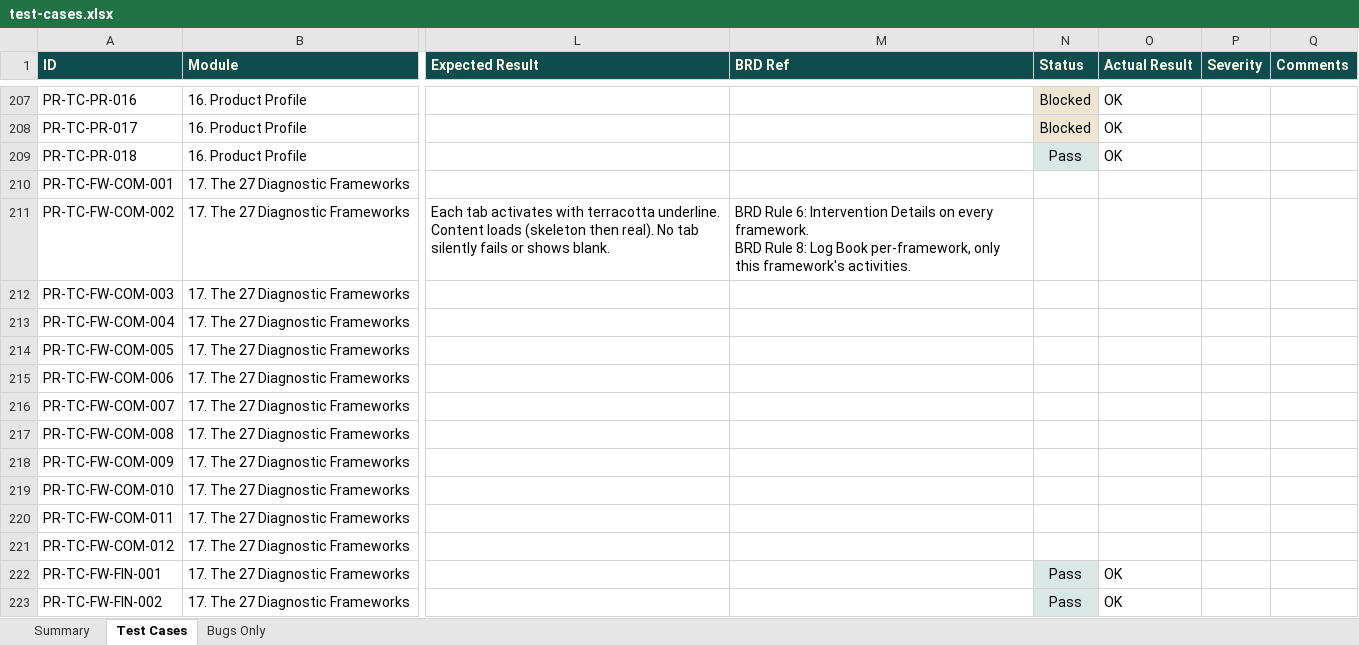
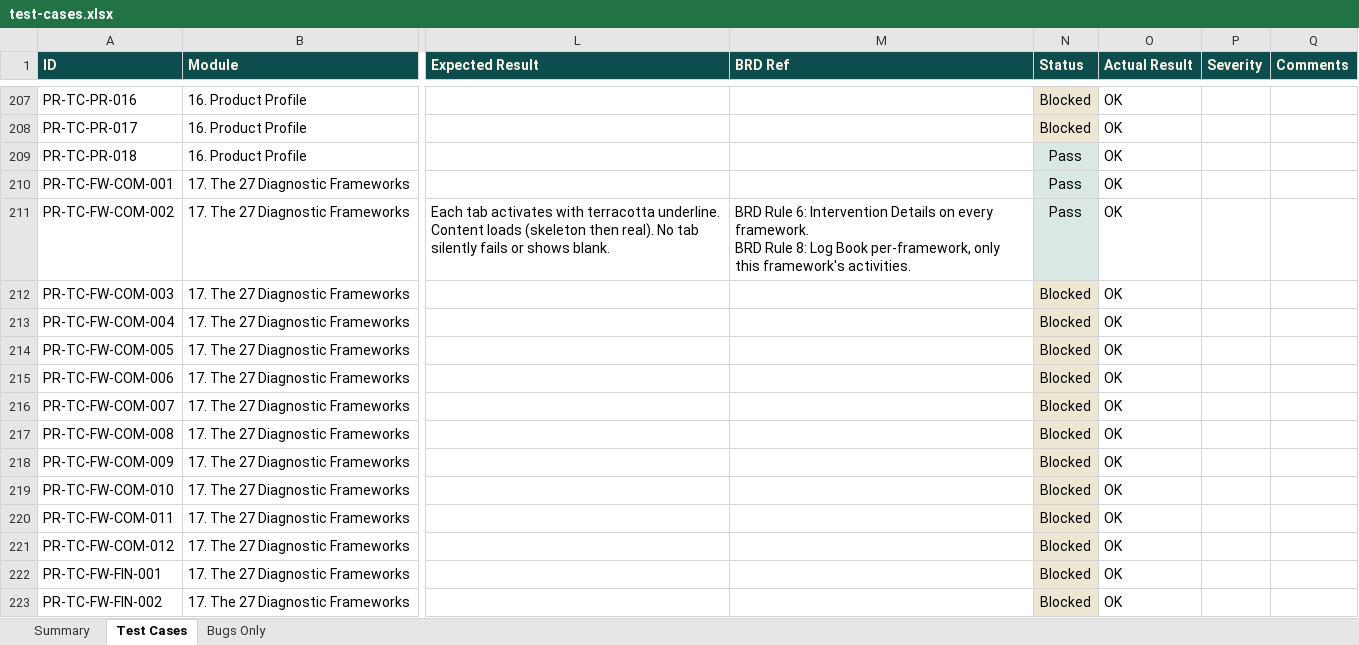
Before and after one commit to SamarthPaul/Prime-Documents, an Excel workbook: test-cases.xlsx, sheet Test Cases, drawn as a sheet; only a part is shown, gaps mark what is left out; values as stored, in another font and other column widths than the file's, no borders; the diff covers the shown part only; the diff names each change by its address in the sheet, - before the commit and + after, or states it on an @@ line.

```diff
--- a/test-cases.xlsx (sheet Test Cases)
+++ b/test-cases.xlsx (sheet Test Cases)
-N210:N211 (Status): (empty)
+N210:N211 (Status): Pass
-N210:N211 fill: none
+N210:N211 fill: #D9E8E5
-O210:O221 (Actual Result): (empty)
+O210:O221 (Actual Result): OK
-N212:N221 (Status): (empty)
+N212:N221 (Status): Blocked
-N212:N221 fill: none
+N212:N221 fill: #EDE6D2
-N222:N223 (Status): Pass
+N222:N223 (Status): Blocked
```
Also changed, not shown: 55 edited cells and cell formats elsewhere in this sheet, 1 other file.
